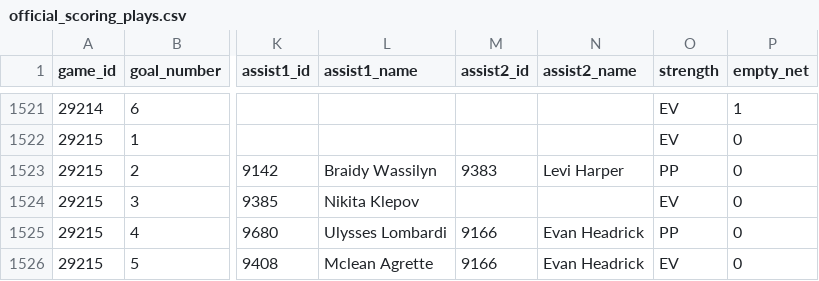
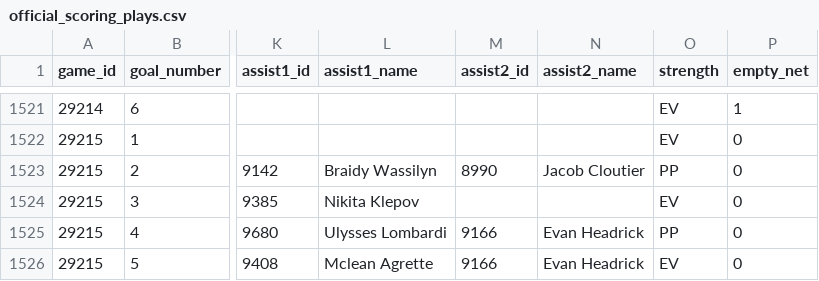
Before and after one commit to NoahCornish/IceIndex, a CSV file: data/games/2026-27/official_scoring_plays.csv, drawn as a sheet; only a part is shown, gaps mark what is left out; the diff names each change by its address in the sheet, - before the commit and + after, or states it on an @@ line.

```diff
--- a/data/games/2026-27/official_scoring_plays.csv
+++ b/data/games/2026-27/official_scoring_plays.csv
-M1523 (assist2_id): 9383
+M1523 (assist2_id): 8990
-N1523 (assist2_name): Levi Harper
+N1523 (assist2_name): Jacob Cloutier
```
Also changed, not shown: data/games/2026-27/official_game_officials.csv, data/games/2026-27/official_goalie_stats.csv, 29 other files.
